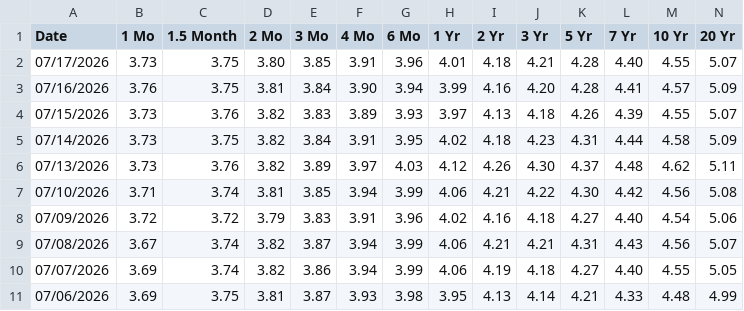
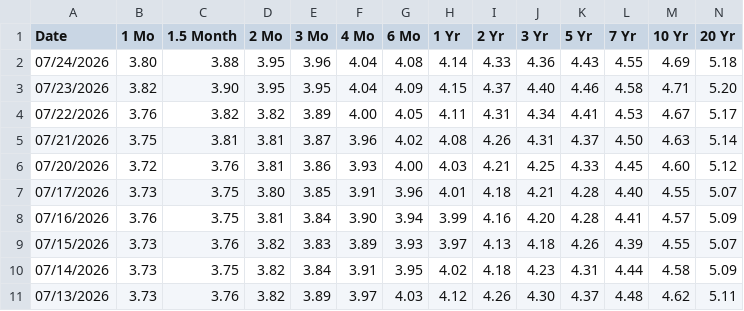
Before and after one commit to theodorhogan/website_portfolio, a CSV file: src/content/pricedatabase/daily-treasury-rates-2026.csv, drawn as a sheet; only a part is shown; the shorter side is filled out with more unchanged rows; rows hold the shown columns only; the diff names each change by its address in the sheet, - before the commit and + after, or states it on an @@ line.

```diff
--- a/src/content/pricedatabase/daily-treasury-rates-2026.csv
+++ b/src/content/pricedatabase/daily-treasury-rates-2026.csv
+row 2: 07/24/2026 | 3.80 | 3.88 | 3.95 | 3.96 | 4.04 | 4.08 | 4.14 | 4.33 | 4.36 | 4.43 | 4.55 | 4.69 | 5.18
+row 3: 07/23/2026 | 3.82 | 3.90 | 3.95 | 3.95 | 4.04 | 4.09 | 4.15 | 4.37 | 4.40 | 4.46 | 4.58 | 4.71 | 5.20
+row 4: 07/22/2026 | 3.76 | 3.82 | 3.82 | 3.89 | 4.00 | 4.05 | 4.11 | 4.31 | 4.34 | 4.41 | 4.53 | 4.67 | 5.17
+row 5: 07/21/2026 | 3.75 | 3.81 | 3.81 | 3.87 | 3.96 | 4.02 | 4.08 | 4.26 | 4.31 | 4.37 | 4.50 | 4.63 | 5.14
+row 6: 07/20/2026 | 3.72 | 3.76 | 3.81 | 3.86 | 3.93 | 4.00 | 4.03 | 4.21 | 4.25 | 4.33 | 4.45 | 4.60 | 5.12
```
Also changed, not shown: src/content/pricedatabase/durationdata.csv, src/content/pricedatabase/equitydata.csv, 3 other files.
